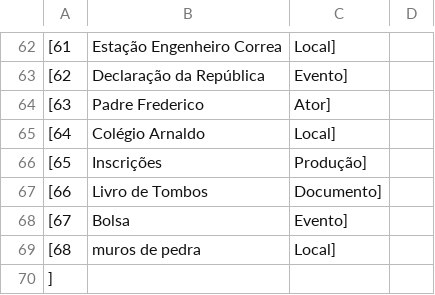
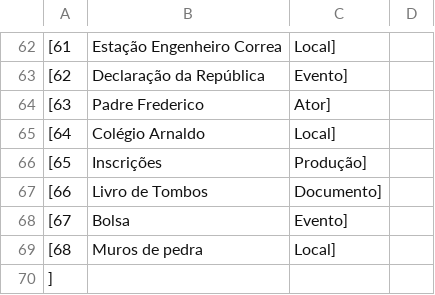
Before and after one commit to victorlbitten/jv-network, a CSV file: src/app/staticData/rede1.csv, drawn as a sheet; only a part is shown, gaps mark what is left out.

```diff
--- a/src/app/staticData/rede1.csv
+++ b/src/app/staticData/rede1.csv
@@ -68,3 +68,3 @@
     [67,"Bolsa","Evento"],
-    [68,"muros de pedra","Local"]
+    [68,"Muros de pedra","Local"]
 ]
```
Also changed, not shown: 17 other files.
